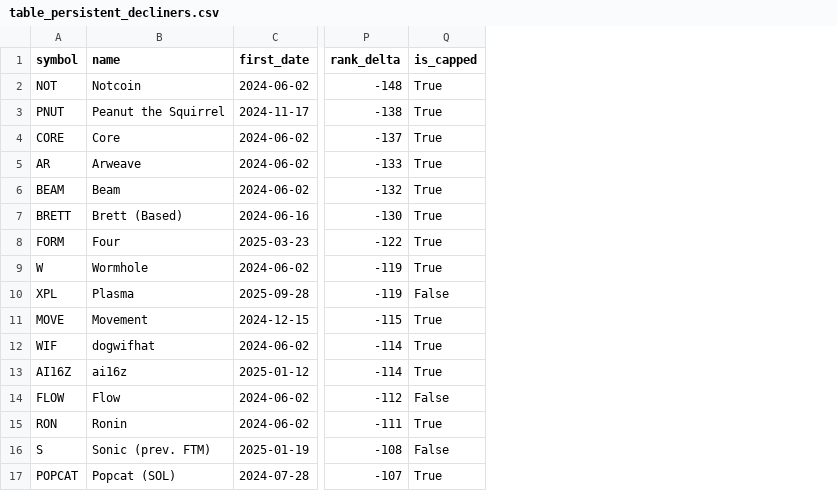
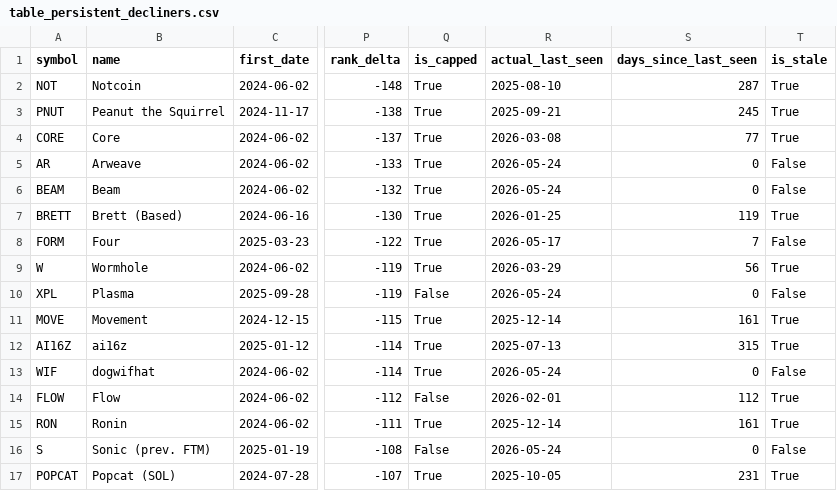
Before and after one commit to udipta-dev/rank-radar, a CSV file: data/out/table_persistent_decliners.csv, drawn as a sheet; only a part is shown, gaps mark what is left out; the diff covers the shown part only; the diff names each change by its address in the sheet, - before the commit and + after, or states it on an @@ line.

```diff
--- a/data/out/table_persistent_decliners.csv
+++ b/data/out/table_persistent_decliners.csv
+column R (actual_last_seen), rows 2-11: 2025-08-10 | 2025-09-21 | 2026-03-08 | 2026-05-24 | 2026-05-24 | 2026-01-25 | 2026-05-17 | 2026-03-29 | 2026-05-24 | 2025-12-14; rows 13-17: 2026-05-24 | 2026-02-01 | 2025-12-14 | 2026-05-24 | 2025-10-05
+column S (days_since_last_seen), rows 2-11: 287 | 245 | 77 | 0 | 0 | 119 | 7 | 56 | 0 | 161; rows 13-17: 0 | 112 | 161 | 0 | 231
+column T (is_stale), rows 2-11: True | True | True | False | False | True | False | True | False | True; rows 13-17: False | True | True | False | True
@@ row 13 moved to row 12: AI16Z @@
```
Also changed, not shown: 3 moved rows elsewhere in this file, data/out/table_climbers_bear.csv, data/out/table_climbers_overall.csv, 21 other files.
